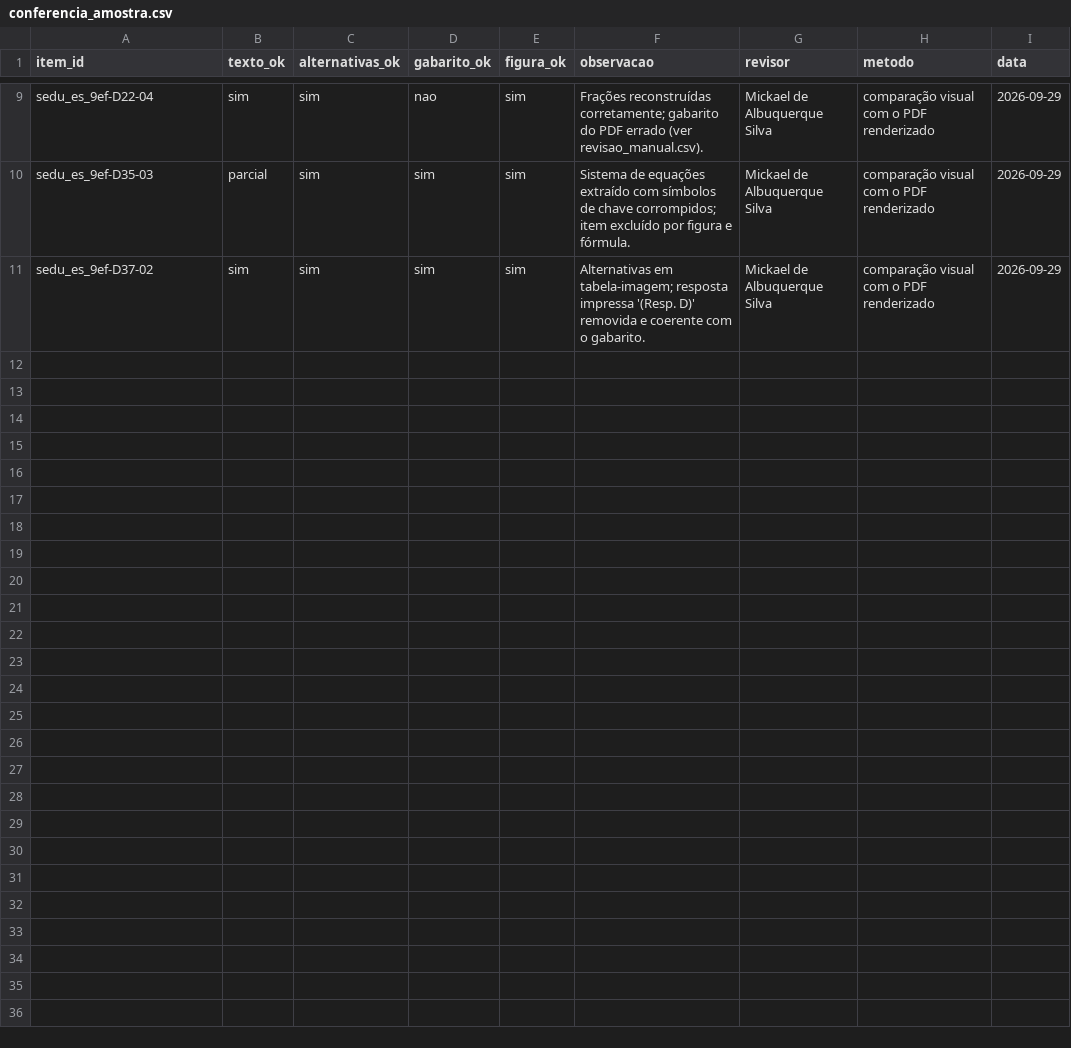
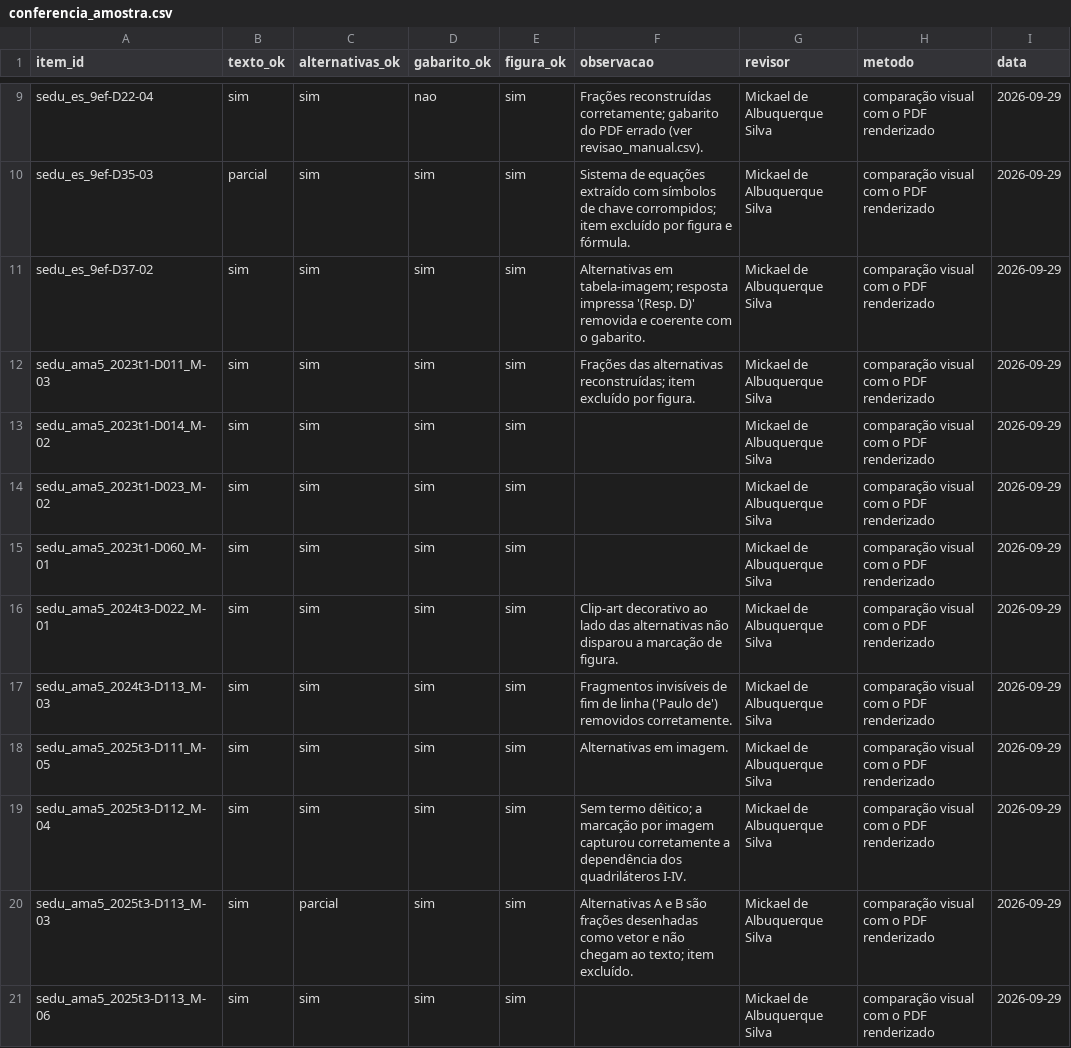
Before and after one commit to Mickael-7/question_analyzer, a CSV file: dados/referencia/conferencia_amostra.csv, drawn as a sheet; only a part is shown, gaps mark what is left out; the diff names each change by its address in the sheet, - before the commit and + after, or states it on an @@ line.

```diff
--- a/dados/referencia/conferencia_amostra.csv
+++ b/dados/referencia/conferencia_amostra.csv
+row 12: sedu_ama5_2023t1-D011_M-03 | sim | sim | sim | sim | Frações das alternativas reconstruídas; item excluído por figura. | Mickael de Albuquerque Silva | comparação visual com o PDF renderizado | 2026-09-29
+row 13: sedu_ama5_2023t1-D014_M-02 | sim | sim | sim | sim |  | Mickael de Albuquerque Silva | comparação visual com o PDF renderizado | 2026-09-29
+row 14: sedu_ama5_2023t1-D023_M-02 | sim | sim | sim | sim |  | Mickael de Albuquerque Silva | comparação visual com o PDF renderizado | 2026-09-29
+row 15: sedu_ama5_2023t1-D060_M-01 | sim | sim | sim | sim |  | Mickael de Albuquerque Silva | comparação visual com o PDF renderizado | 2026-09-29
+row 16: sedu_ama5_2024t3-D022_M-01 | sim | sim | sim | sim | Clip-art decorativo ao lado das alternativas não disparou a marcação de figura. | Mickael de Albuquerque Silva | comparação visual com o PDF renderizado | 2026-09-29
+row 17: sedu_ama5_2024t3-D113_M-03 | sim | sim | sim | sim | Fragmentos invisíveis de fim de linha ('Paulo de') removidos corretamente. | Mickael de Albuquerque Silva | comparação visual com o PDF renderizado | 2026-09-29
+row 18: sedu_ama5_2025t3-D111_M-05 | sim | sim | sim | sim | Alternativas em imagem. | Mickael de Albuquerque Silva | comparação visual com o PDF renderizado | 2026-09-29
+row 19: sedu_ama5_2025t3-D112_M-04 | sim | sim | sim | sim | Sem termo dêitico; a marcação por imagem capturou corretamente a dependência dos quadriláteros I-IV. | Mickael de Albuquerque Silva | comparação visual com o PDF renderizado | 2026-09-29
+row 20: sedu_ama5_2025t3-D113_M-03 | sim | parcial | sim | sim | Alternativas A e B são frações desenhadas como vetor e não chegam ao texto; item excluído. | Mickael de Albuquerque Silva | comparação visual com o PDF renderizado | 2026-09-29
+row 21: sedu_ama5_2025t3-D113_M-06 | sim | sim | sim | sim |  | Mickael de Albuquerque Silva | comparação visual com o PDF renderizado | 2026-09-29
```
Also changed, not shown: dados/02_extraidos/descritores.csv, dados/02_extraidos/gabarito.csv, 10 other files.
